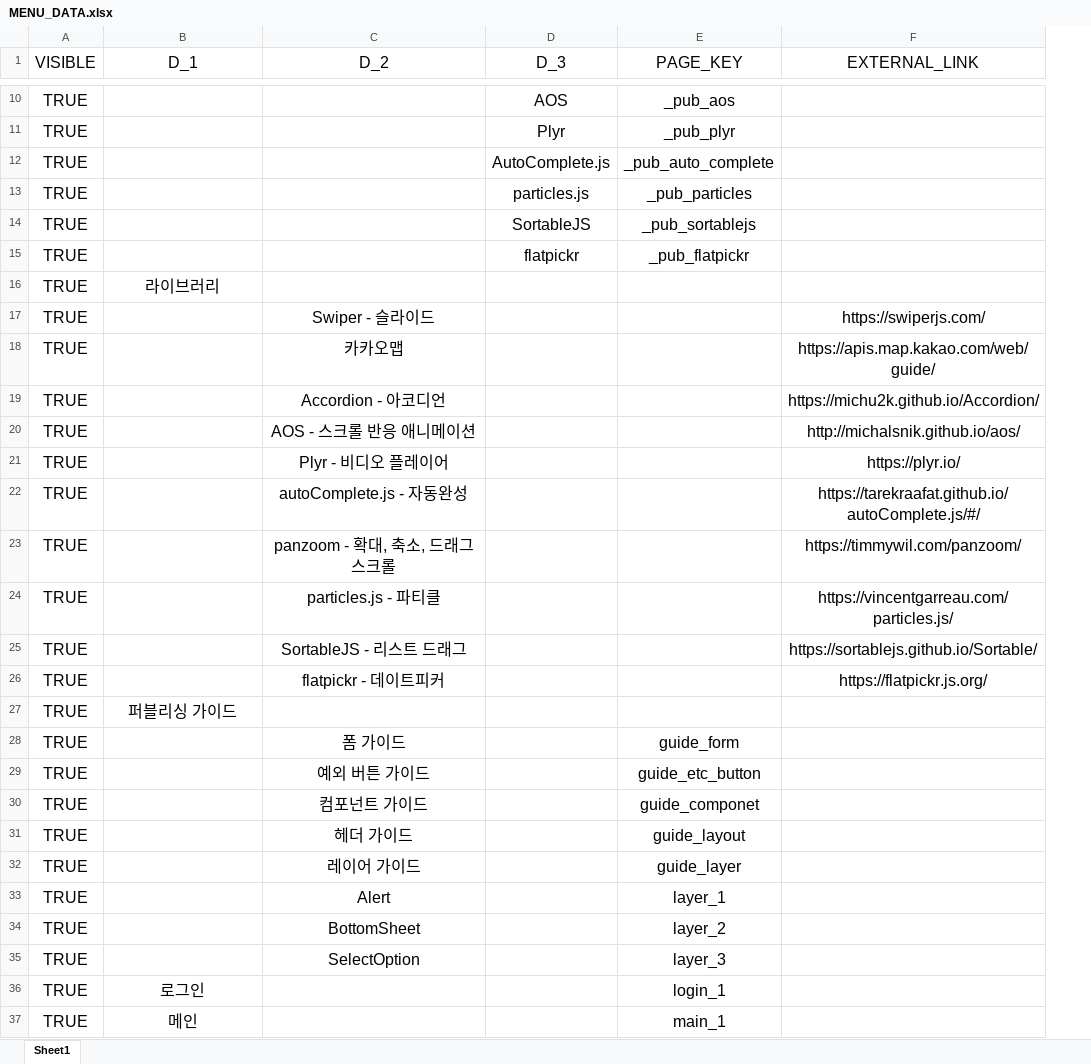
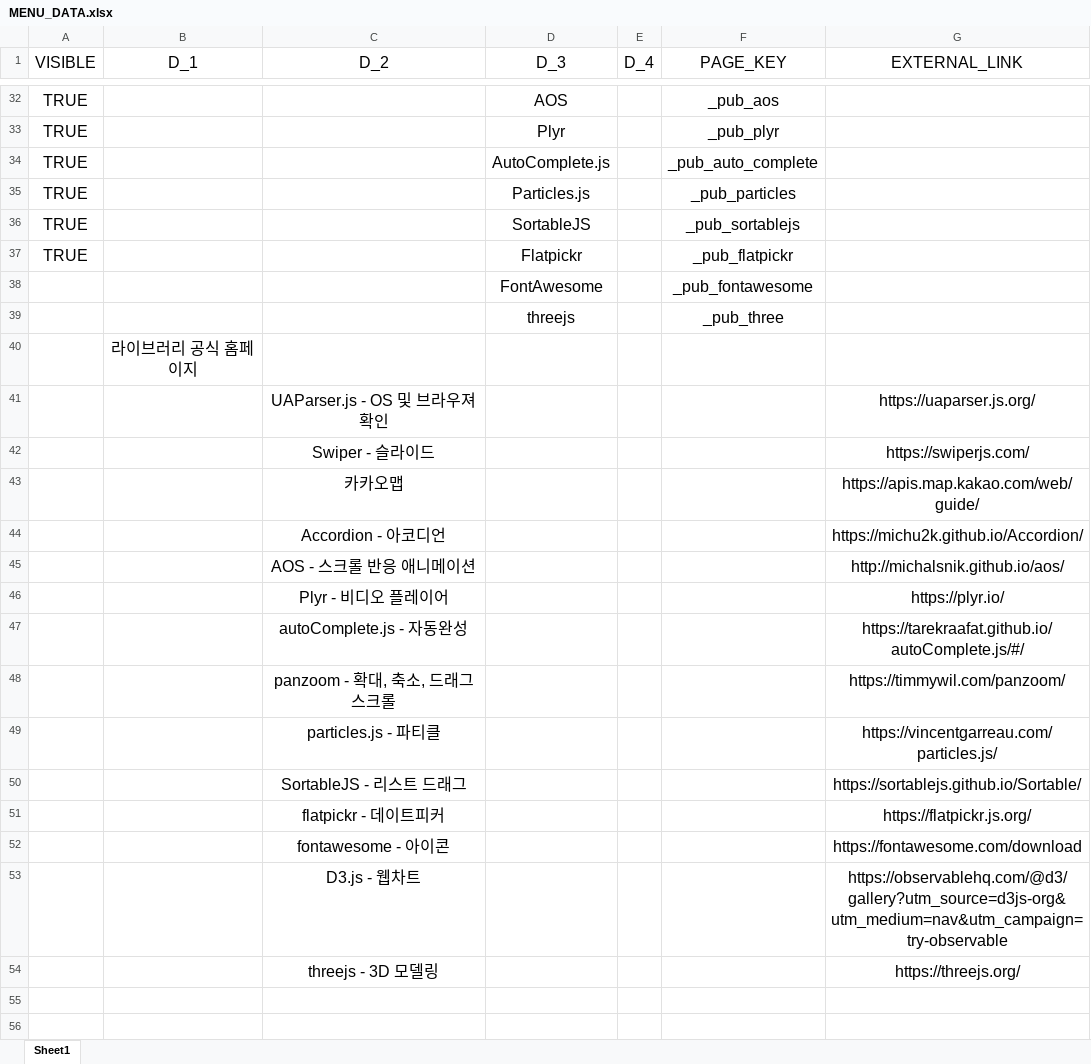
Before and after one commit to dol2156/base-static, an Excel workbook: MENU_DATA.xlsx, sheet Sheet1, drawn as a sheet; only a part is shown, gaps mark what is left out; values as stored, in another font and other column widths than the file's, no borders; removed rows and columns are numbered as before the commit, all else as after; the diff covers the shown part only; the diff names each change by its address in the sheet, - before the commit and + after, or states it on an @@ line.

```diff
--- a/MENU_DATA.xlsx (sheet Sheet1)
+++ b/MENU_DATA.xlsx (sheet Sheet1)
+column E (D_4), empty
-D35 (D_3): particles.js
+D35 (D_3): Particles.js
-D37 (D_3): flatpickr
+D37 (D_3): Flatpickr
-row 16: TRUE | 라이브러리
+row 38:  |  |  | FontAwesome |  | _pub_fontawesome
+row 39:  |  |  | threejs |  | _pub_three
+row 40:  | 라이브러리 공식 홈페이지
+row 41:  |  | UAParser.js - OS 및 브라우져 확인 |  |  |  | https://uaparser.js.org/
-A42:A51 (VISIBLE): TRUE
+A42:A51 (VISIBLE): (empty)
-row 27: TRUE | 퍼블리싱 가이드
-row 28: TRUE |  | 폼 가이드 |  | guide_form
-row 29: TRUE |  | 예외 버튼 가이드 |  | guide_etc_button
-row 30: TRUE |  | 컴포넌트 가이드 |  | guide_componet
-row 31: TRUE |  | 헤더 가이드 |  | guide_layout
-row 32: TRUE |  | 레이어 가이드 |  | guide_layer
-row 33: TRUE |  | Alert |  | layer_1
-row 34: TRUE |  | BottomSheet |  | layer_2
-row 35: TRUE |  | SelectOption |  | layer_3
-row 36: TRUE | 로그인 |  |  | login_1
-row 37: TRUE | 메인 |  |  | main_1
+row 52:  |  | fontawesome - 아이콘 |  |  |  | https://fontawesome.com/download
+row 53:  |  | D3.js - 웹차트 |  |  |  | https://observablehq.com/@d3/gallery?utm_source=d3js-org&utm_medium=nav&utm_campaign=try-observable
+row 54:  |  | threejs - 3D 모델링 |  |  |  | https://threejs.org/
```
Also changed, not shown: 22 added rows and 8 edited cells elsewhere in this sheet, 7 other files.
